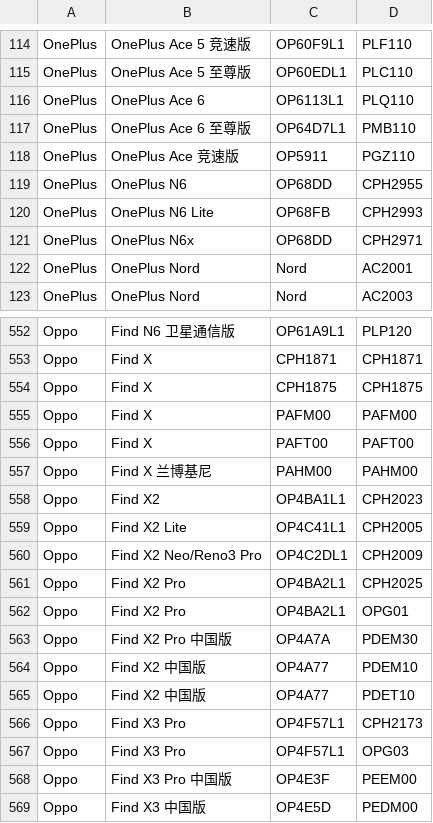
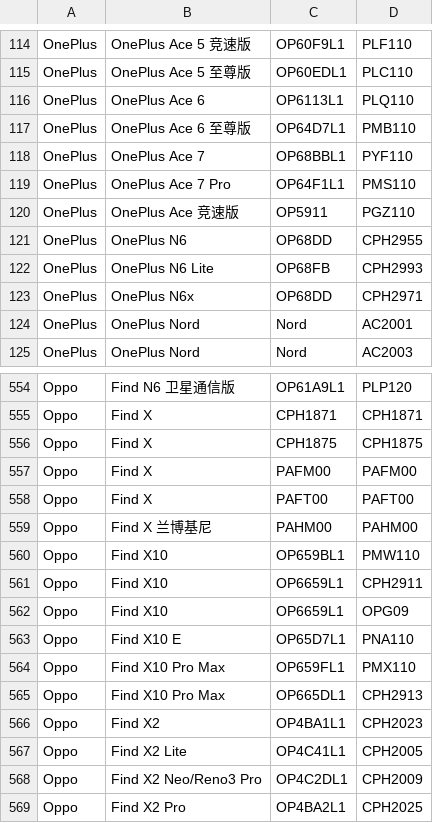
Before and after one commit to Soar1989/get_android_data, a CSV file: data/oplus_gms_devices.csv, drawn as a sheet; only a part is shown, gaps mark what is left out; the shorter side is filled out with more unchanged rows; the diff names each change by its address in the sheet, - before the commit and + after, or states it on an @@ line.

```diff
--- a/data/oplus_gms_devices.csv
+++ b/data/oplus_gms_devices.csv
+row 118: OnePlus | OnePlus Ace 7 | OP68BBL1 | PYF110
+row 119: OnePlus | OnePlus Ace 7 Pro | OP64F1L1 | PMS110
+row 560: Oppo | Find X10 | OP659BL1 | PMW110
+row 561: Oppo | Find X10 | OP6659L1 | CPH2911
+row 562: Oppo | Find X10 | OP6659L1 | OPG09
+row 563: Oppo | Find X10 E | OP65D7L1 | PNA110
+row 564: Oppo | Find X10 Pro Max | OP659FL1 | PMX110
+row 565: Oppo | Find X10 Pro Max | OP665DL1 | CPH2913
```
Also changed, not shown: 1 other file.
